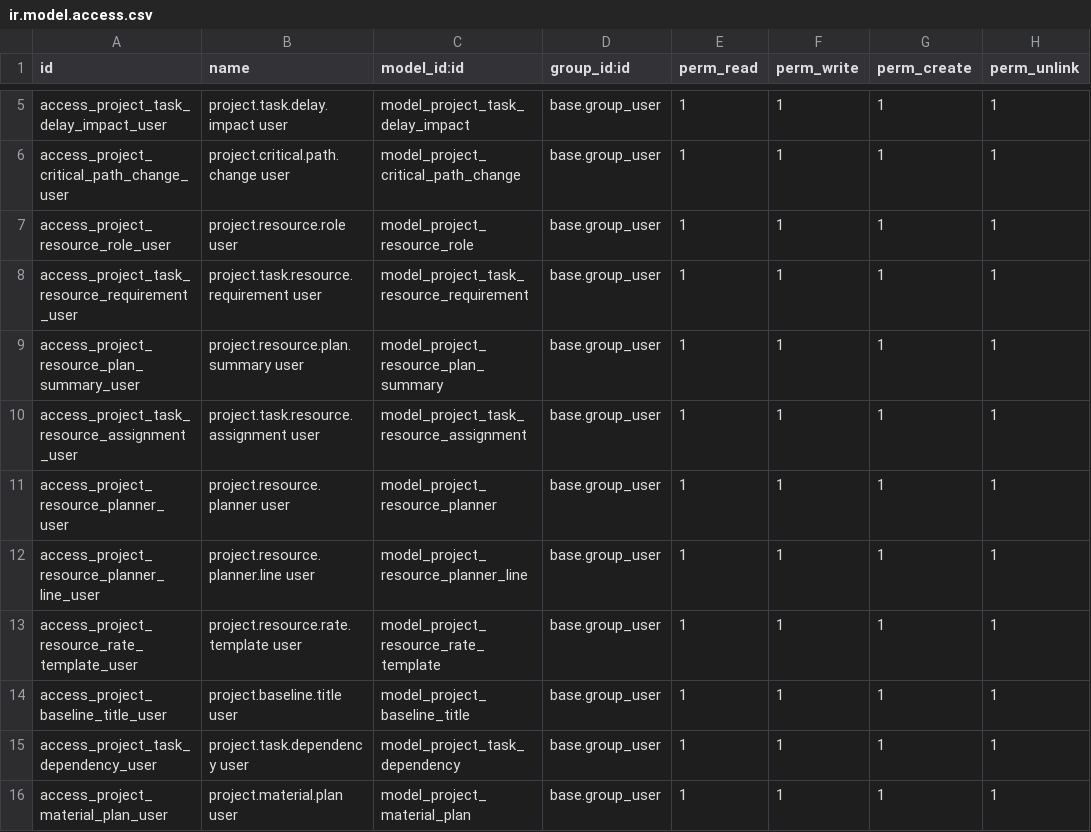
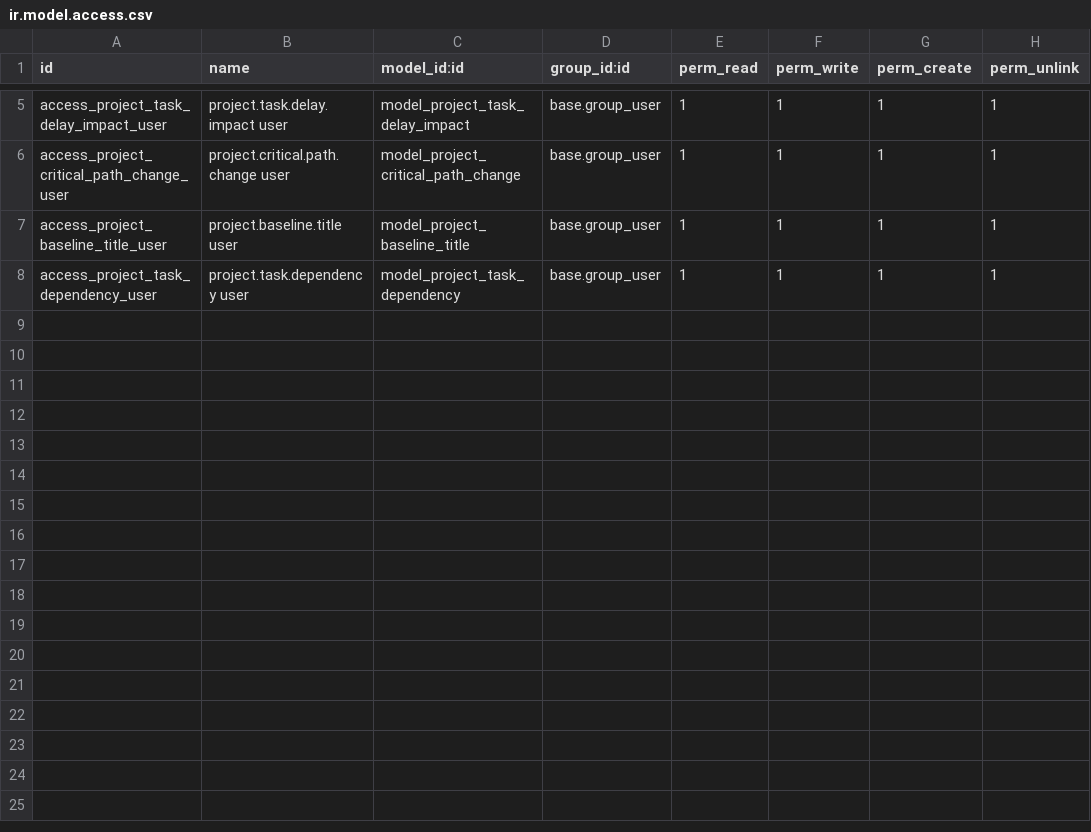
Before and after one commit to TugayHatil/th_project_19, a CSV file: project_critical_path/security/ir.model.access.csv, drawn as a sheet; only a part is shown, gaps mark what is left out.

```diff
--- a/project_critical_path/security/ir.model.access.csv
+++ b/project_critical_path/security/ir.model.access.csv
@@ -6,11 +6,3 @@ access_project_task_delay_impact_user,project.task.delay.impact user,model_proje
 access_project_critical_path_change_user,project.critical.path.change user,model_project_critical_path_change,base.group_user,1,1,1,1
-access_project_resource_role_user,project.resource.role user,model_project_resource_role,base.group_user,1,1,1,1
-access_project_task_resource_requirement_user,project.task.resource.requirement user,model_project_task_resource_requirement,base.group_user,1,1,1,1
-access_project_resource_plan_summary_user,project.resource.plan.summary user,model_project_resource_plan_summary,base.group_user,1,1,1,1
-access_project_task_resource_assignment_user,project.task.resource.assignment user,model_project_task_resource_assignment,base.group_user,1,1,1,1
-access_project_resource_planner_user,project.resource.planner user,model_project_resource_planner,base.group_user,1,1,1,1
-access_project_resource_planner_line_user,project.resource.planner.line user,model_project_resource_planner_line,base.group_user,1,1,1,1
-access_project_resource_rate_template_user,project.resource.rate.template user,model_project_resource_rate_template,base.group_user,1,1,1,1
 access_project_baseline_title_user,project.baseline.title user,model_project_baseline_title,base.group_user,1,1,1,1
 access_project_task_dependency_user,project.task.dependency user,model_project_task_dependency,base.group_user,1,1,1,1
-access_project_material_plan_user,project.material.plan user,model_project_material_plan,base.group_user,1,1,1,1
```
Also changed, not shown: 13 other files.
